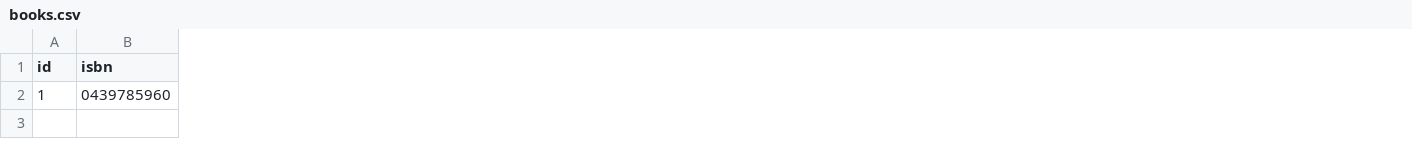
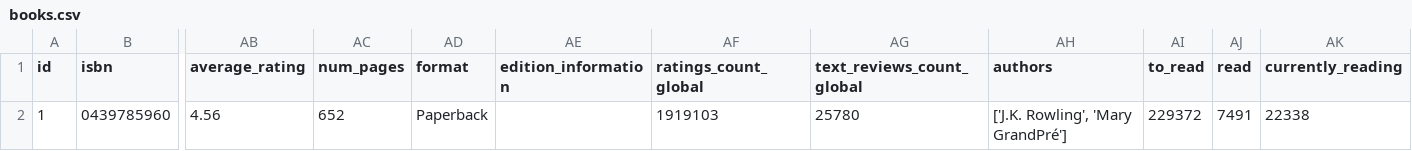
Before and after one commit to pedroortizgm/books-data-science, a CSV file: books.csv, drawn as a sheet; only a part is shown, gaps mark what is left out; the diff names each change by its address in the sheet, - before the commit and + after, or states it on an @@ line.

Commit message:
completes book reading from xml

```diff
--- a/books.csv
+++ b/books.csv
+column AB (average_rating), row 2: 4.56
+column AC (num_pages), row 2: 652
+column AD (format), row 2: Paperback
+column AE (edition_information), empty
+column AF (ratings_count_global), row 2: 1919103
+column AG (text_reviews_count_global), row 2: 25780
+column AH (authors), row 2: ['J.K. Rowling', 'Mary GrandPré']
+column AI (to_read), row 2: 229372
+column AJ (read), row 2: 7491
+column AK (currently_reading), row 2: 22338
```
Also changed, not shown: 3 other files.
